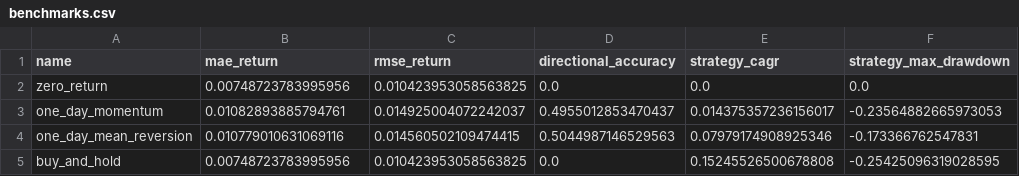
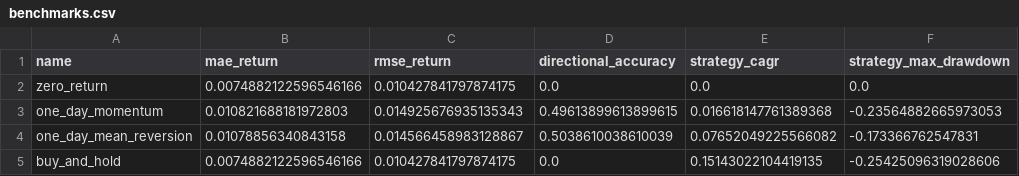
Before and after one commit to rbarrios815/rfup-public-market-signal-lab, a CSV file: docs/data/benchmarks.csv, drawn as a sheet.

```diff
--- a/docs/data/benchmarks.csv
+++ b/docs/data/benchmarks.csv
@@ -1,5 +1,5 @@
 name,mae_return,rmse_return,directional_accuracy,strategy_cagr,strategy_max_drawdown
-zero_return,0.00748723783995956,0.010423953058563825,0.0,0.0,0.0
-one_day_momentum,0.01082893885794761,0.014925004072242037,0.4955012853470437,0.014375357236156017,-0.23564882665973053
-one_day_mean_reversion,0.010779010631069116,0.014560502109474415,0.5044987146529563,0.07979174908925346,-0.173366762547831
-buy_and_hold,0.00748723783995956,0.010423953058563825,0.0,0.15245526500678808,-0.25425096319028595
+zero_return,0.0074882122596546166,0.010427841797874175,0.0,0.0,0.0
+one_day_momentum,0.010821688181972803,0.014925676935135343,0.49613899613899615,0.016618147761389368,-0.23564882665973053
+one_day_mean_reversion,0.01078856340843158,0.014566458983128867,0.5038610038610039,0.07652049225566082,-0.173366762547831
+buy_and_hold,0.0074882122596546166,0.010427841797874175,0.0,0.15143022104419135,-0.25425096319028606
```
Also changed, not shown: docs/data/ablation.csv, docs/data/backtest.csv, 5 other files.
